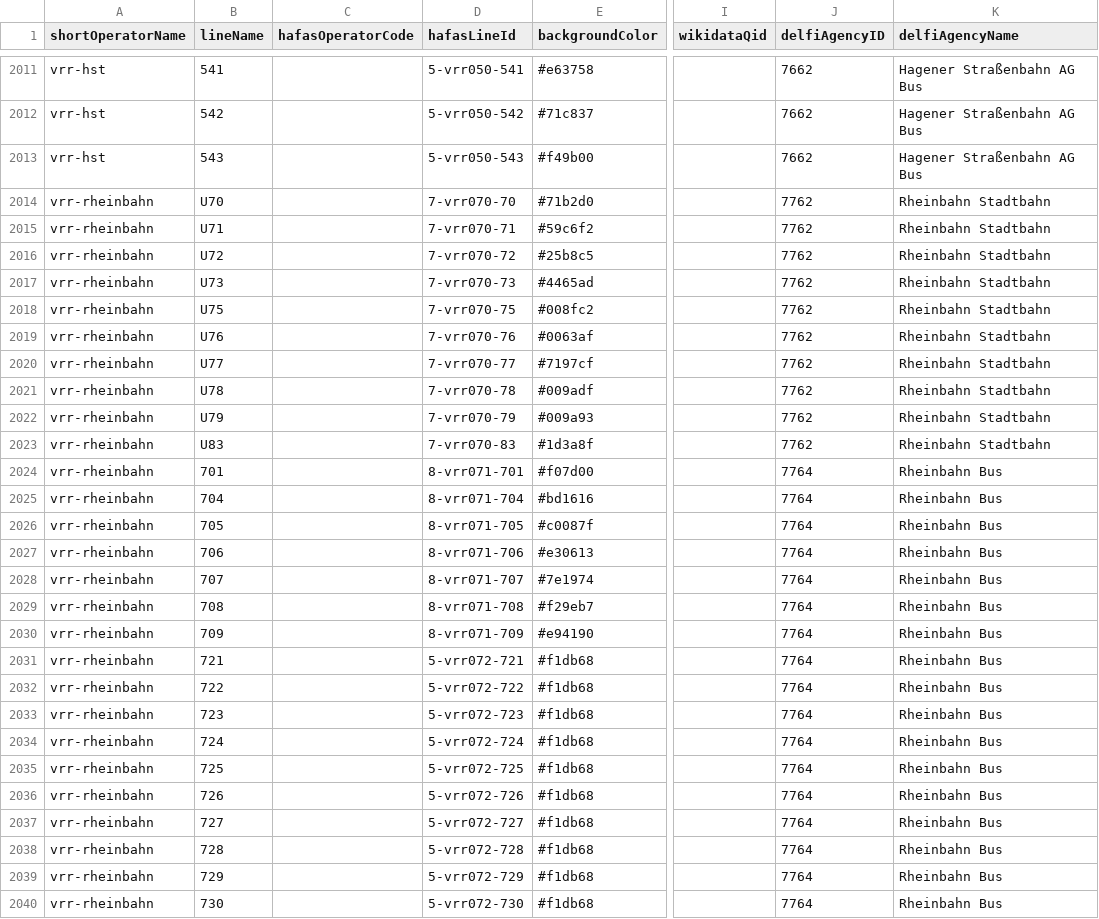
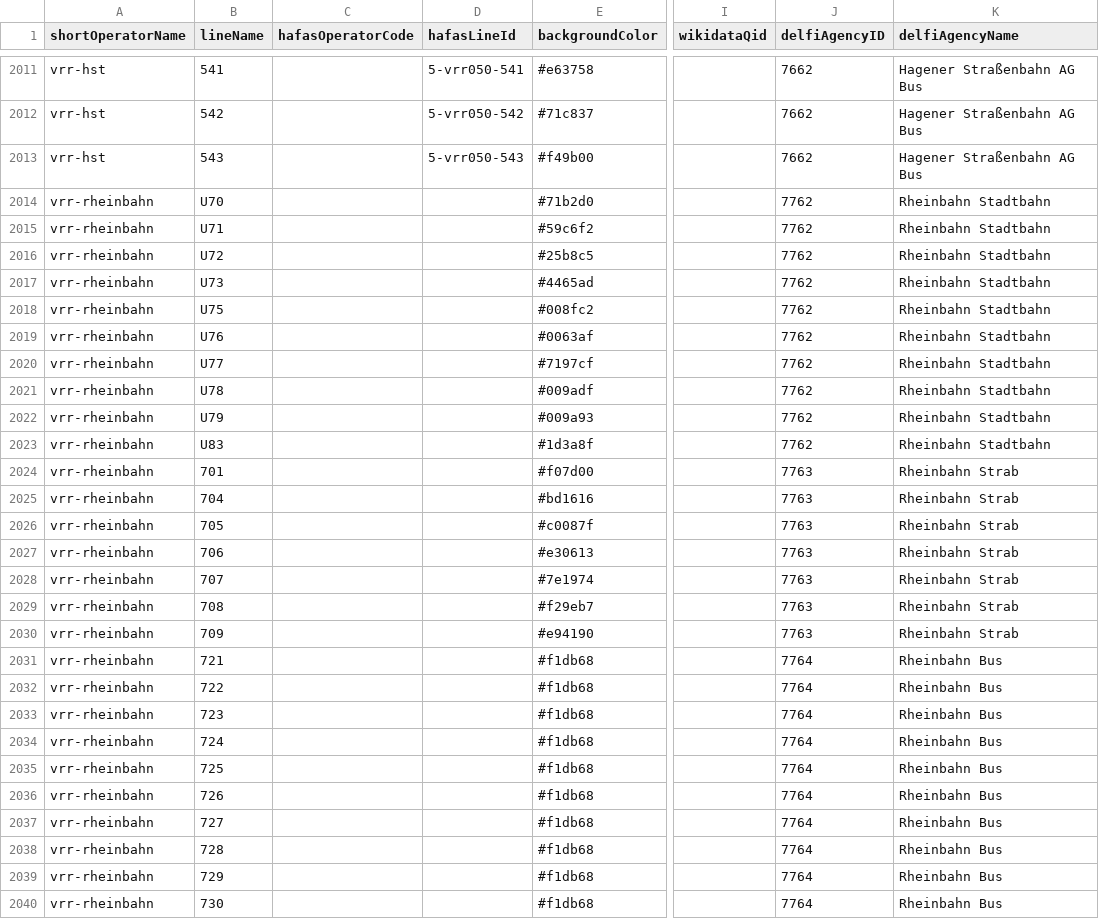
Before and after one commit to Traewelling/line-colors, a CSV file: line-colors.csv, drawn as a sheet; only a part is shown, gaps mark what is left out; the diff covers the shown part only; the diff names each change by its address in the sheet, - before the commit and + after, or states it on an @@ line.

Commit message:
Fixed Rheinbahn (removed HAFAS and adjusted DELFI IDs) (#313)

```diff
--- a/line-colors.csv
+++ b/line-colors.csv
-D2014 (hafasLineId): 7-vrr070-70
+D2014 (hafasLineId): (empty)
-D2015 (hafasLineId): 7-vrr070-71
+D2015 (hafasLineId): (empty)
-D2016 (hafasLineId): 7-vrr070-72
+D2016 (hafasLineId): (empty)
-D2017 (hafasLineId): 7-vrr070-73
+D2017 (hafasLineId): (empty)
-D2018 (hafasLineId): 7-vrr070-75
+D2018 (hafasLineId): (empty)
-D2019 (hafasLineId): 7-vrr070-76
+D2019 (hafasLineId): (empty)
-D2020 (hafasLineId): 7-vrr070-77
+D2020 (hafasLineId): (empty)
-D2021 (hafasLineId): 7-vrr070-78
+D2021 (hafasLineId): (empty)
-D2022 (hafasLineId): 7-vrr070-79
+D2022 (hafasLineId): (empty)
-D2023 (hafasLineId): 7-vrr070-83
+D2023 (hafasLineId): (empty)
-D2024 (hafasLineId): 8-vrr071-701
+D2024 (hafasLineId): (empty)
-J2024:J2030 (delfiAgencyID): 7764
+J2024:J2030 (delfiAgencyID): 7763
-K2024:K2030 (delfiAgencyName): Rheinbahn Bus
+K2024:K2030 (delfiAgencyName): Rheinbahn Strab
-D2025 (hafasLineId): 8-vrr071-704
+D2025 (hafasLineId): (empty)
-D2026 (hafasLineId): 8-vrr071-705
+D2026 (hafasLineId): (empty)
-D2027 (hafasLineId): 8-vrr071-706
+D2027 (hafasLineId): (empty)
-D2028 (hafasLineId): 8-vrr071-707
+D2028 (hafasLineId): (empty)
-D2029 (hafasLineId): 8-vrr071-708
+D2029 (hafasLineId): (empty)
-D2030 (hafasLineId): 8-vrr071-709
+D2030 (hafasLineId): (empty)
-D2031 (hafasLineId): 5-vrr072-721
+D2031 (hafasLineId): (empty)
-D2032 (hafasLineId): 5-vrr072-722
+D2032 (hafasLineId): (empty)
-D2033 (hafasLineId): 5-vrr072-723
+D2033 (hafasLineId): (empty)
-D2034 (hafasLineId): 5-vrr072-724
+D2034 (hafasLineId): (empty)
-D2035 (hafasLineId): 5-vrr072-725
+D2035 (hafasLineId): (empty)
-D2036 (hafasLineId): 5-vrr072-726
+D2036 (hafasLineId): (empty)
-D2037 (hafasLineId): 5-vrr072-727
+D2037 (hafasLineId): (empty)
-D2038 (hafasLineId): 5-vrr072-728
+D2038 (hafasLineId): (empty)
-D2039 (hafasLineId): 5-vrr072-729
+D2039 (hafasLineId): (empty)
-D2040 (hafasLineId): 5-vrr072-730
+D2040 (hafasLineId): (empty)
```
Also changed, not shown: 82 edited cells elsewhere in this file.
